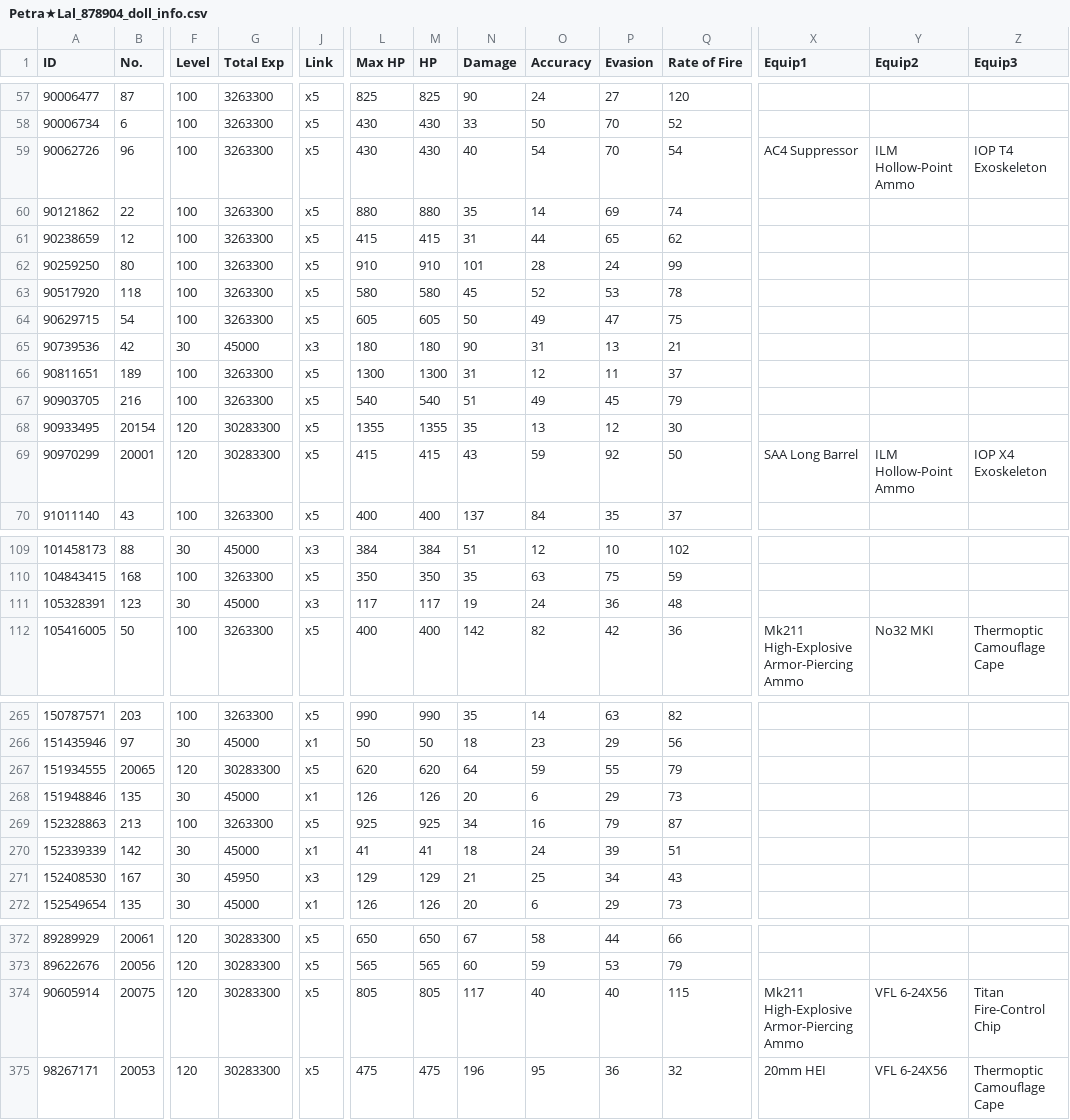
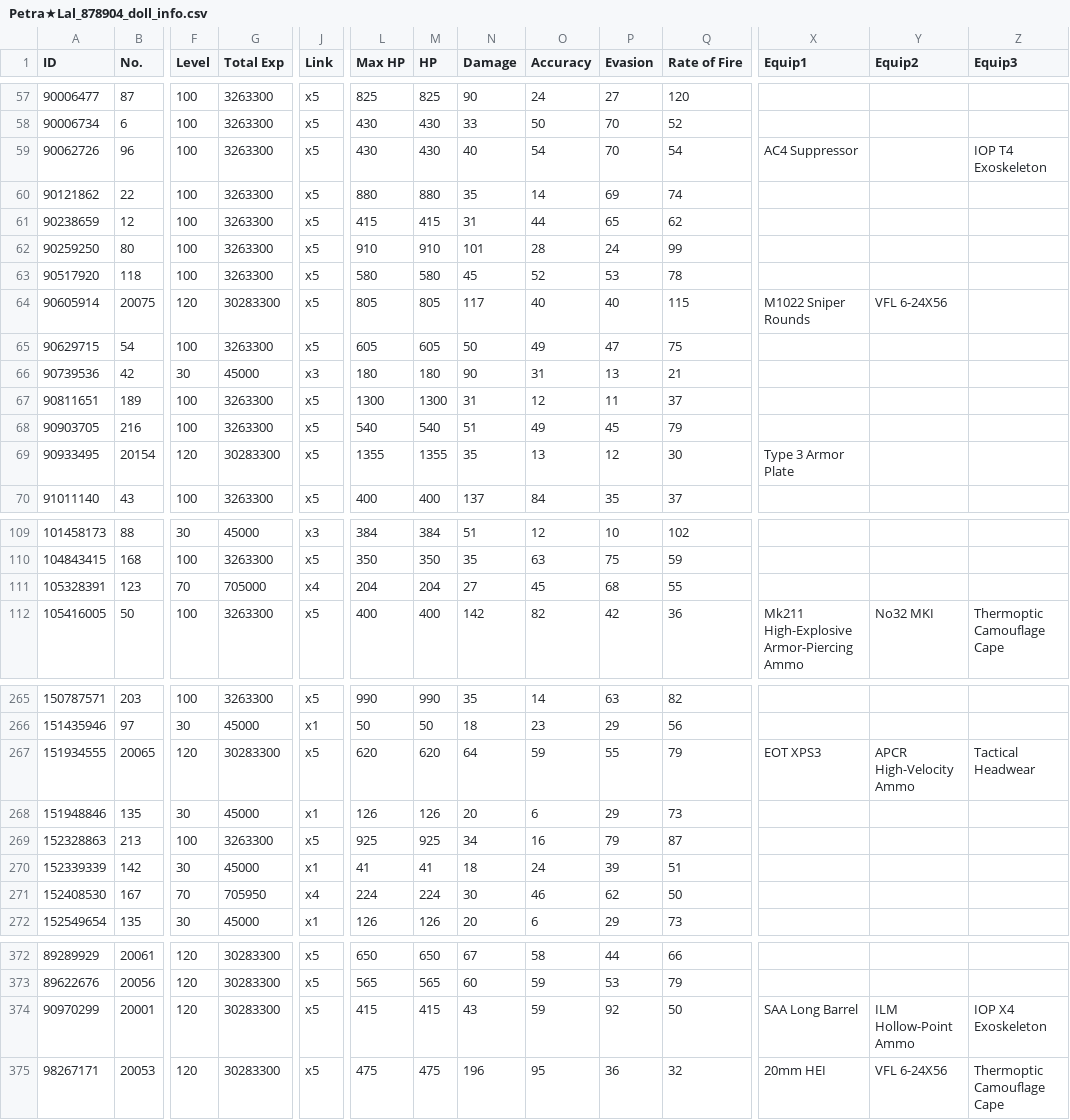
Before and after one commit to TheRealPetraLal/Info, a CSV file: Petra★Lal_878904_doll_info.csv, drawn as a sheet; only a part is shown, gaps mark what is left out; removed rows and columns are numbered as before the commit, all else as after; rows hold the shown columns only; the diff covers the shown part only; the diff names each change by its address in the sheet, - before the commit and + after, or states it on an @@ line.

```diff
--- a/Petra★Lal_878904_doll_info.csv
+++ b/Petra★Lal_878904_doll_info.csv
-Y59 (Equip2): ILM Hollow-Point Ammo
+Y59 (Equip2): (empty)
+row 64: 90605914 | 20075 | 120 | 30283300 | x5 | 805 | 805 | 117 | 40 | 40 | 115 | M1022 Sniper Rounds | VFL 6-24X56
-X69 (Equip1): (empty)
+X69 (Equip1): Type 3 Armor Plate
-F111 (Level): 30
+F111 (Level): 70
-G111 (Total Exp): 45000
+G111 (Total Exp): 705000
-J111 (Link): x3
+J111 (Link): x4
-L111 (Max HP): 117
+L111 (Max HP): 204
-M111 (HP): 117
+M111 (HP): 204
-N111 (Damage): 19
+N111 (Damage): 27
-O111 (Accuracy): 24
+O111 (Accuracy): 45
-P111 (Evasion): 36
+P111 (Evasion): 68
-Q111 (Rate of Fire): 48
+Q111 (Rate of Fire): 55
-X267 (Equip1): (empty)
+X267 (Equip1): EOT XPS3
-Y267 (Equip2): (empty)
+Y267 (Equip2): APCR High-Velocity Ammo
-Z267 (Equip3): (empty)
+Z267 (Equip3): Tactical Headwear
-F271 (Level): 30
+F271 (Level): 70
-G271 (Total Exp): 45950
+G271 (Total Exp): 705950
-J271 (Link): x3
+J271 (Link): x4
-L271 (Max HP): 129
+L271 (Max HP): 224
-M271 (HP): 129
+M271 (HP): 224
-N271 (Damage): 21
+N271 (Damage): 30
-O271 (Accuracy): 25
+O271 (Accuracy): 46
-P271 (Evasion): 34
+P271 (Evasion): 62
-Q271 (Rate of Fire): 43
+Q271 (Rate of Fire): 50
-row 374: 90605914 | 20075 | 120 | 30283300 | x5 | 805 | 805 | 117 | 40 | 40 | 115 | Mk211 High-Explosive Armor-Piercing Ammo | VFL 6-24X56 | Titan Fire-Control Chip
@@ row 69 moved to row 374: 90970299 @@
```
Also changed, not shown: 35 edited cells elsewhere in this file, Petra★Lal_878904__theater_optimize_team.csv, Petra★Lal_878904_equip_info.csv, 5 other files.
